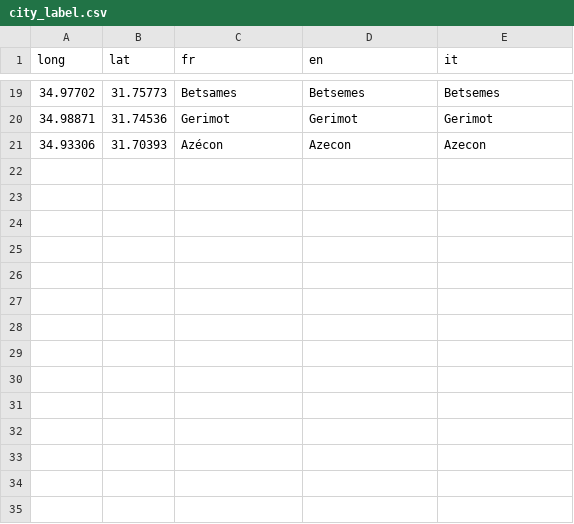
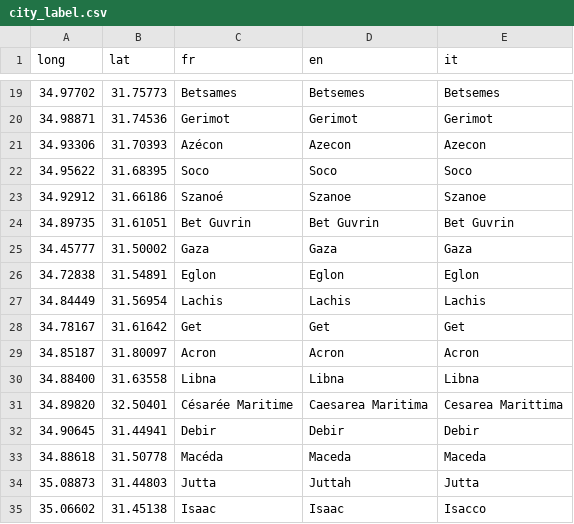
Before and after one commit to jf1Phillips/nextjs_discovery, a CSV file: city_label.csv, drawn as a sheet; only a part is shown, gaps mark what is left out; the diff names each change by its address in the sheet, - before the commit and + after, or states it on an @@ line.

Commit message:
feat: add new labels and a buttun to reload and a copy paste in the clipboard

```diff
--- a/city_label.csv
+++ b/city_label.csv
+row 22: 34.95622 | 31.68395 | Soco | Soco | Soco
+row 23: 34.92912 | 31.66186 | Szanoé | Szanoe | Szanoe
+row 24: 34.89735 | 31.61051 | Bet Guvrin | Bet Guvrin | Bet Guvrin
+row 25: 34.45777 | 31.50002 | Gaza | Gaza | Gaza
+row 26: 34.72838 | 31.54891 | Eglon | Eglon | Eglon
+row 27: 34.84449 | 31.56954 | Lachis | Lachis | Lachis
+row 28: 34.78167 | 31.61642 | Get | Get | Get
+row 29: 34.85187 | 31.80097 | Acron | Acron | Acron
+row 30: 34.88400 | 31.63558 | Libna | Libna | Libna
+row 31: 34.89820 | 32.50401 | Césarée Maritime | Caesarea Maritima | Cesarea Marittima
+row 32: 34.90645 | 31.44941 | Debir | Debir | Debir
+row 33: 34.88618 | 31.50778 | Macéda | Maceda | Maceda
+row 34: 35.08873 | 31.44803 | Jutta | Juttah | Jutta
+row 35: 35.06602 | 31.45138 | Isaac | Isaac | Isacco
```
Also changed, not shown: 2 other files.
